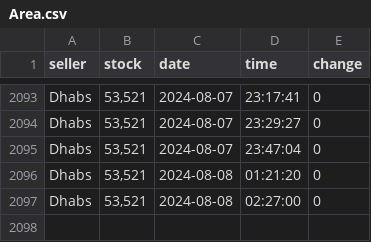
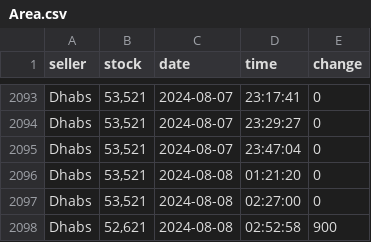
Before and after one commit to Troleano79/script, a CSV file: csv/Area.csv, drawn as a sheet; only a part is shown, gaps mark what is left out.

```diff
--- a/csv/Area.csv
+++ b/csv/Area.csv
@@ -2097 +2097,2 @@ Dhabs,"53,521",2024-08-08,01:21:20,0
 Dhabs,"53,521",2024-08-08,02:27:00,0
+Dhabs,"52,621",2024-08-08,02:52:58,900
```
Also changed, not shown: csv/Mal'Ganis.csv, csv/Stormrage.csv, 1 other file.
